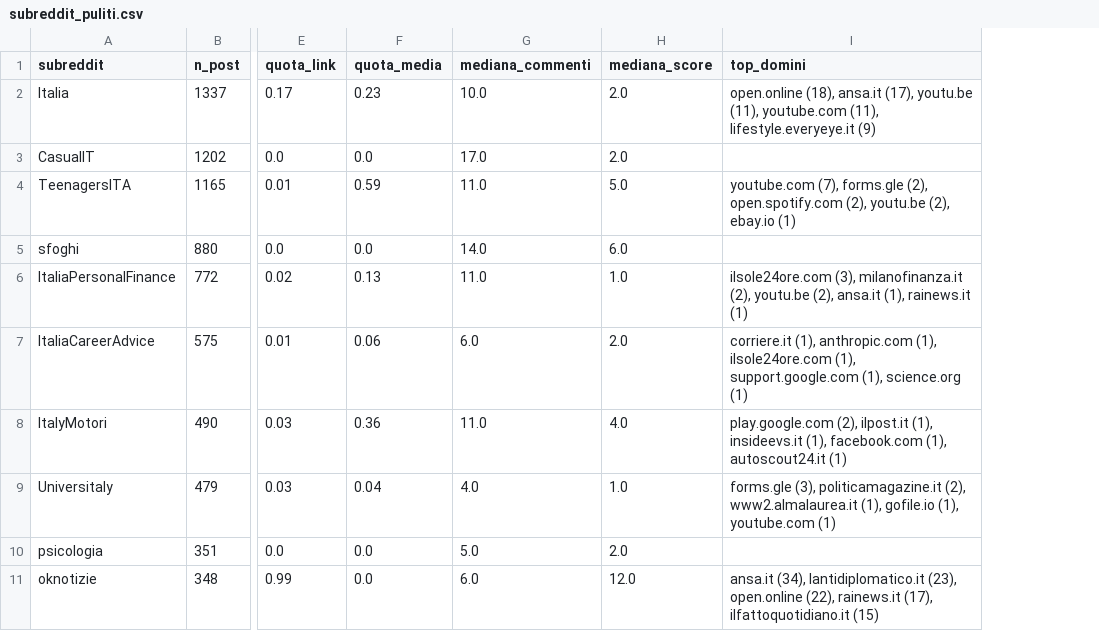
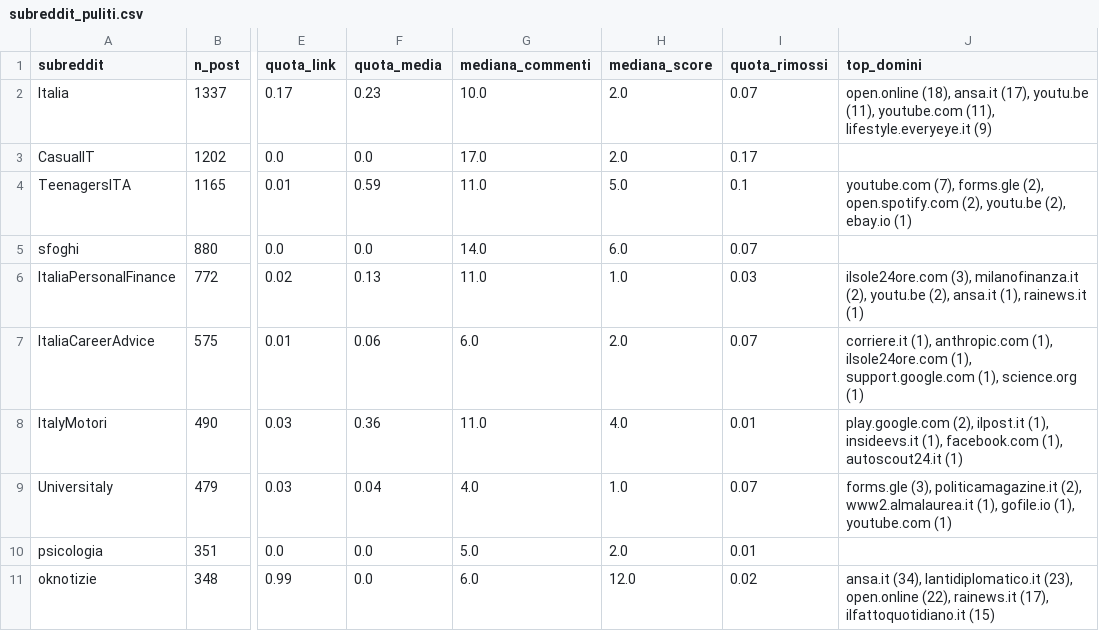
Before and after one commit to AndreaAmorosini/media_analysis_MVP, a CSV file: subreddit_recommender/data/subreddit_puliti.csv, drawn as a sheet; only a part is shown, gaps mark what is left out; the diff names each change by its address in the sheet, - before the commit and + after, or states it on an @@ line.

Commit message:
Update subreddit data CSV to include quota_rimossi and adjust values for existing entries

```diff
--- a/subreddit_recommender/data/subreddit_puliti.csv
+++ b/subreddit_recommender/data/subreddit_puliti.csv
+column I (quota_rimossi), rows 2-11: 0.07 | 0.17 | 0.1 | 0.07 | 0.03 | 0.07 | 0.01 | 0.07 | 0.01 | 0.02
```
